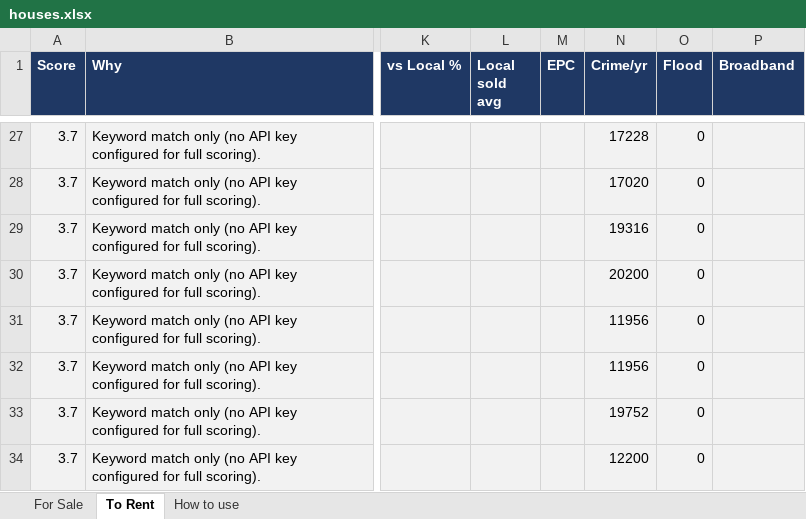
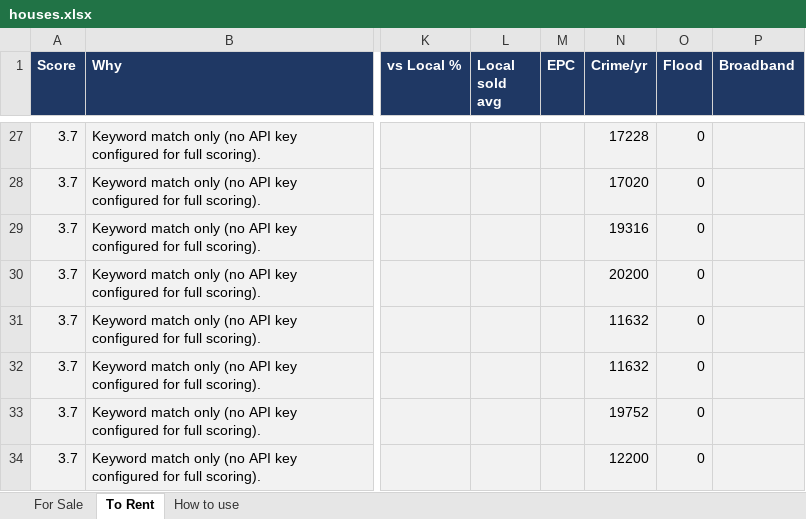
Before and after one commit to dcracknell/house_finder, an Excel workbook: data/houses.xlsx, sheet To Rent, drawn as a sheet; only a part is shown, gaps mark what is left out; values as stored, in another font and other column widths than the file's, no borders; the diff names each change by its address in the sheet, - before the commit and + after, or states it on an @@ line.

```diff
--- a/data/houses.xlsx (sheet To Rent)
+++ b/data/houses.xlsx (sheet To Rent)
-N31:N32 (Crime/yr): 11956
+N31:N32 (Crime/yr): 11632
```
Also changed, not shown: 3 other files.
